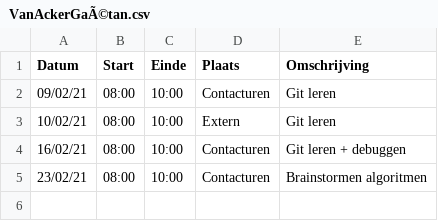
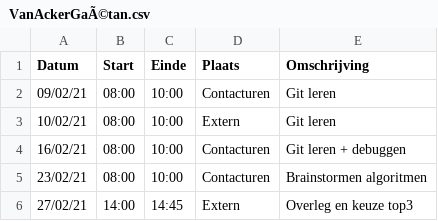
Before and after one commit to rtalwar2/WELCOME-TO-THE-MATRIX, a CSV file: logboeken/VanAckerGaÃ©tan.csv, drawn as a sheet; the diff names each change by its address in the sheet, - before the commit and + after, or states it on an @@ line.

Commit message:
Update VanAckerGaÃ©tan.csv

```diff
--- a/logboeken/VanAckerGaÃ©tan.csv
+++ b/logboeken/VanAckerGaÃ©tan.csv
+row 6: 27/02/21 | 14:00 | 14:45 | Extern | Overleg en keuze top3
```
